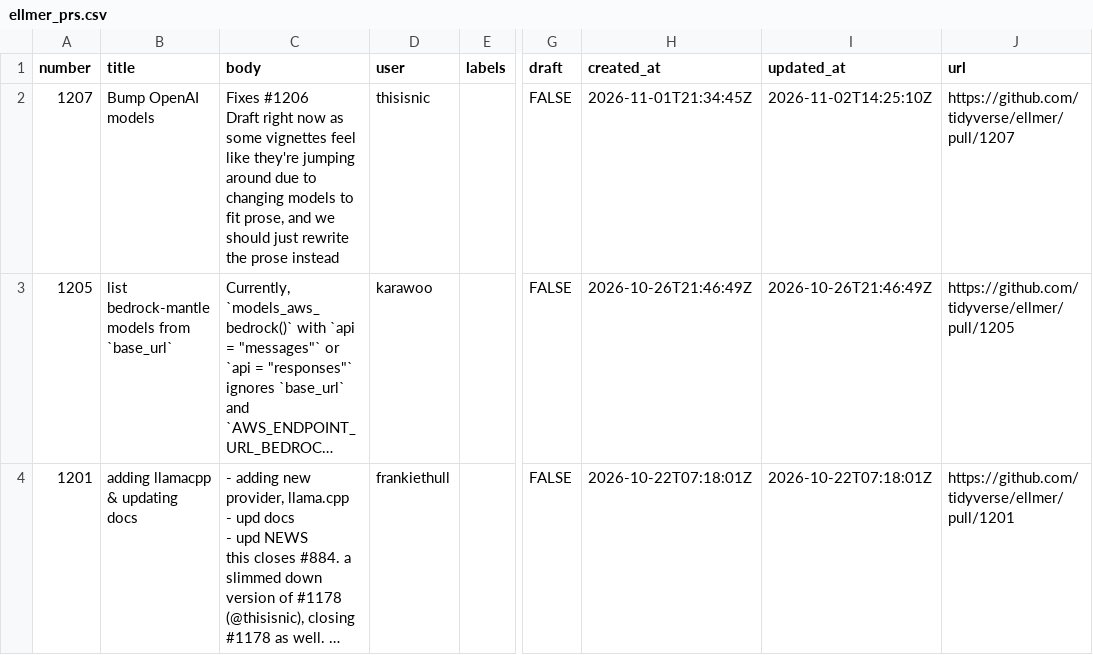
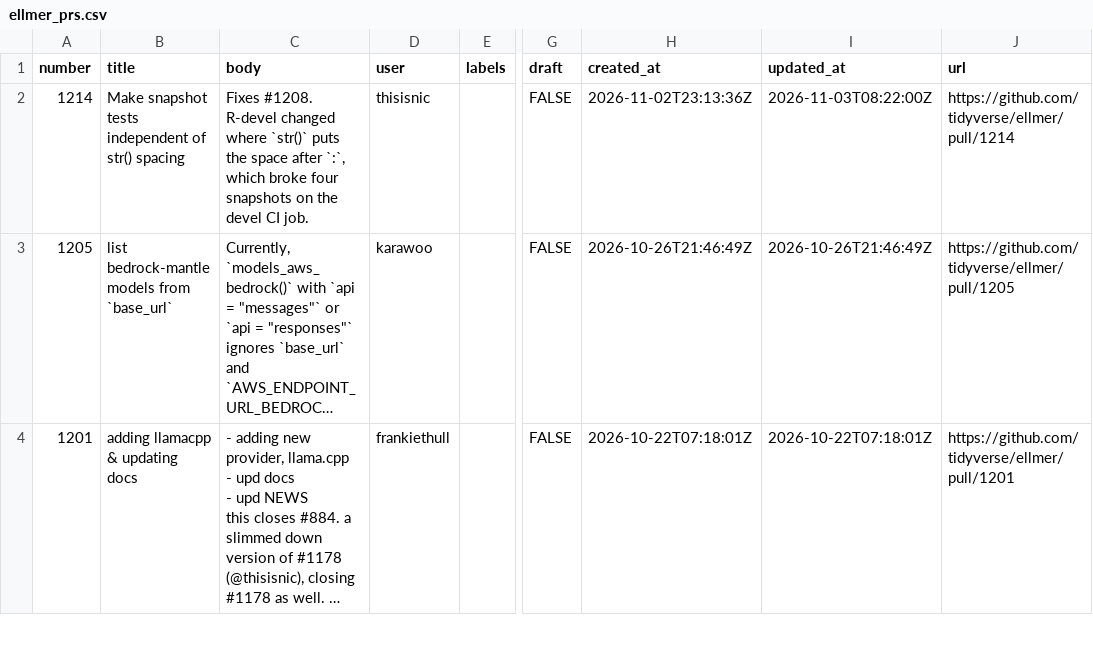
Before and after one commit to thisisnic/ellmer-maintenance, a CSV file: data/ellmer_prs.csv, drawn as a sheet; only a part is shown, gaps mark what is left out; long unchanged cells end in …; ↵ is a line break in a cell; the diff covers the shown part only; the diff names each change by its address in the sheet, - before the commit and + after, or states it on an @@ line.

```diff
--- a/data/ellmer_prs.csv
+++ b/data/ellmer_prs.csv
-A2 (number): 1207
+A2 (number): 1214
-B2 (title): Bump OpenAI models
+B2 (title): Make snapshot tests independent of str() spacing
-C2 (body): Fixes #1206 ↵ Draft right now as some vignettes feel like they're jumping around due to changing models to fit prose, and we should just rewrite the prose instead
+C2 (body): Fixes #1208. ↵ R-devel changed where `str()` puts the space after `:`, which broke four snapshots on the devel CI job.
-H2 (created_at): 2026-11-01T21:34:45Z
+H2 (created_at): 2026-11-02T23:13:36Z
-I2 (updated_at): 2026-11-02T14:25:10Z
+I2 (updated_at): 2026-11-03T08:22:00Z
-J2 (url): https://github.com/tidyverse/ellmer/pull/1207
+J2 (url): https://github.com/tidyverse/ellmer/pull/1214
```
Also changed, not shown: 4 removed rows and 4 edited cells elsewhere in this file, data/ellmer_issues.csv.
